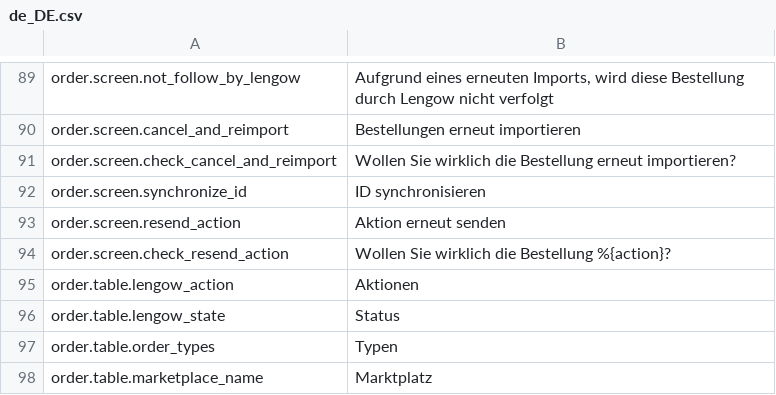
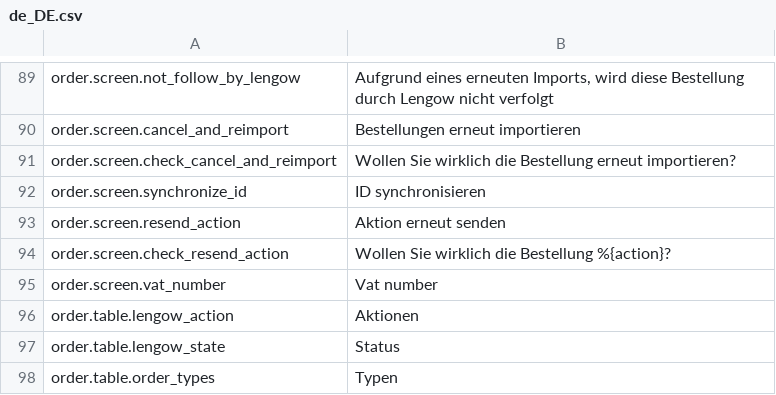
Before and after one commit to lengow/plugin-magento, a CSV file: app/code/community/Lengow/Connector/locale/de_DE.csv, drawn as a sheet; only a part is shown, gaps mark what is left out; the shorter side is filled out with more unchanged rows; the diff names each change by its address in the sheet, - before the commit and + after, or states it on an @@ line.

```diff
--- a/app/code/community/Lengow/Connector/locale/de_DE.csv
+++ b/app/code/community/Lengow/Connector/locale/de_DE.csv
+row 95: order.screen.vat_number | Vat number
```
Also changed, not shown: app/code/community/Lengow/Connector/locale/en_GB.csv, app/code/community/Lengow/Connector/locale/fr_FR.csv, 2 other files.
